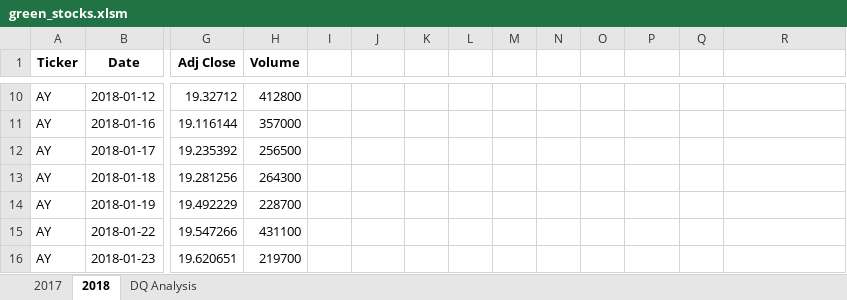
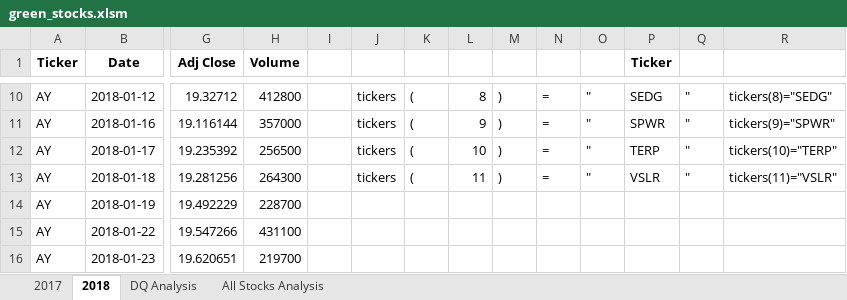
Before and after one commit to fgoulartsalomao/stock-analysis, an Excel workbook: green_stocks.xlsm, sheet 2018, drawn as a sheet; only a part is shown, gaps mark what is left out; values as stored, in another font and other column widths than the file's, no borders; the diff covers the shown part only; the diff names each change by its address in the sheet, - before the commit and + after, or states it on an @@ line.

```diff
--- a/green_stocks.xlsm (sheet 2018)
+++ b/green_stocks.xlsm (sheet 2018)
+sheet tab: All Stocks Analysis
-P1: (empty)
+P1: Ticker
-J10:J13: (empty)
+J10:J13: tickers
-K10:K13: (empty)
+K10:K13: (
-L10: (empty)
+L10: 8
-M10:M13: (empty)
+M10:M13: )
-N10:N13: (empty)
+N10:N13: =
-O10:O13: (empty)
+O10:O13: "
-P10 (Ticker): (empty)
+P10 (Ticker): SEDG
-Q10:Q13: (empty)
+Q10:Q13: "
-R10: (empty)
+R10: tickers(8)="SEDG"
-L11: (empty)
+L11: 9
-P11 (Ticker): (empty)
+P11 (Ticker): SPWR
-R11: (empty)
+R11: tickers(9)="SPWR"
-L12: (empty)
+L12: 10
-P12 (Ticker): (empty)
+P12 (Ticker): TERP
-R12: (empty)
+R12: tickers(10)="TERP"
-L13: (empty)
+L13: 11
-P13 (Ticker): (empty)
+P13 (Ticker): VSLR
-R13: (empty)
+R13: tickers(11)="VSLR"
```
Also changed, not shown: 72 edited cells elsewhere in this sheet, charts or pictures.
